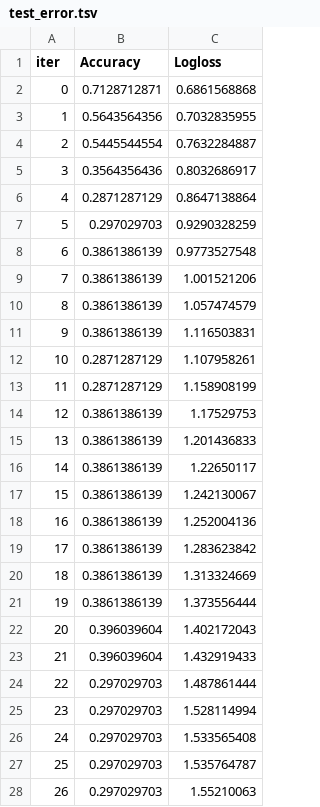
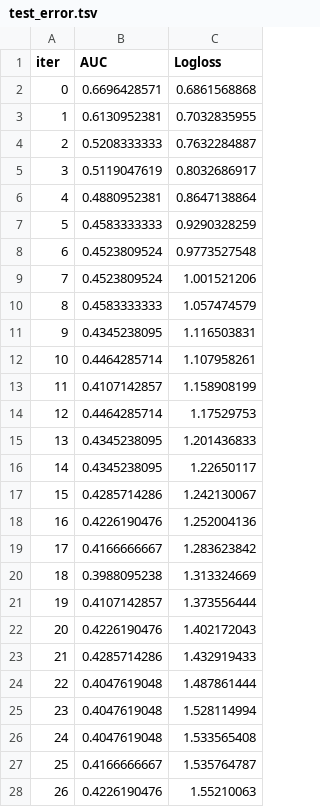
Before and after one commit to hebaashraf21/Employee_Attrition_Prediction, a TSV file: code/models/catboost_info/test_error.tsv, drawn as a sheet; only a part is shown; the diff covers the shown part only.

```diff
--- a/code/models/catboost_info/test_error.tsv
+++ b/code/models/catboost_info/test_error.tsv
@@ -1,28 +1,28 @@
-iter	Accuracy	Logloss
-0	0.7128712871	0.6861568868
-1	0.5643564356	0.7032835955
-2	0.5445544554	0.7632284887
-3	0.3564356436	0.8032686917
-4	0.2871287129	0.8647138864
-5	0.297029703	0.9290328259
-6	0.3861386139	0.9773527548
-7	0.3861386139	1.001521206
-8	0.3861386139	1.057474579
-9	0.3861386139	1.116503831
-10	0.2871287129	1.107958261
-11	0.2871287129	1.158908199
-12	0.3861386139	1.17529753
-13	0.3861386139	1.201436833
-14	0.3861386139	1.22650117
-15	0.3861386139	1.242130067
-16	0.3861386139	1.252004136
-17	0.3861386139	1.283623842
-18	0.3861386139	1.313324669
-19	0.3861386139	1.373556444
-20	0.396039604	1.402172043
-21	0.396039604	1.432919433
-22	0.297029703	1.487861444
-23	0.297029703	1.528114994
-24	0.297029703	1.533565408
-25	0.297029703	1.535764787
-26	0.297029703	1.55210063
+iter	AUC	Logloss
+0	0.6696428571	0.6861568868
+1	0.6130952381	0.7032835955
+2	0.5208333333	0.7632284887
+3	0.5119047619	0.8032686917
+4	0.4880952381	0.8647138864
+5	0.4583333333	0.9290328259
+6	0.4523809524	0.9773527548
+7	0.4523809524	1.001521206
+8	0.4583333333	1.057474579
+9	0.4345238095	1.116503831
+10	0.4464285714	1.107958261
+11	0.4107142857	1.158908199
+12	0.4464285714	1.17529753
+13	0.4345238095	1.201436833
+14	0.4345238095	1.22650117
+15	0.4285714286	1.242130067
+16	0.4226190476	1.252004136
+17	0.4166666667	1.283623842
+18	0.3988095238	1.313324669
+19	0.4107142857	1.373556444
+20	0.4226190476	1.402172043
+21	0.4285714286	1.432919433
+22	0.4047619048	1.487861444
+23	0.4047619048	1.528114994
+24	0.4047619048	1.533565408
+25	0.4166666667	1.535764787
+26	0.4226190476	1.55210063
```
Also changed, not shown: 73 edited cells elsewhere in this file, code/models/catboost_info/learn_error.tsv, code/models/catboost_info/time_left.tsv, 5 other files.
